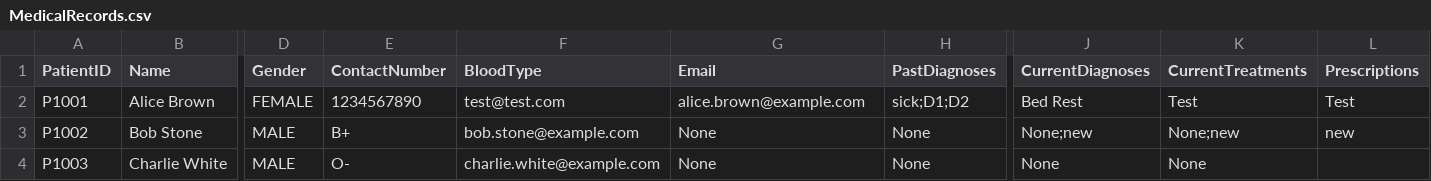
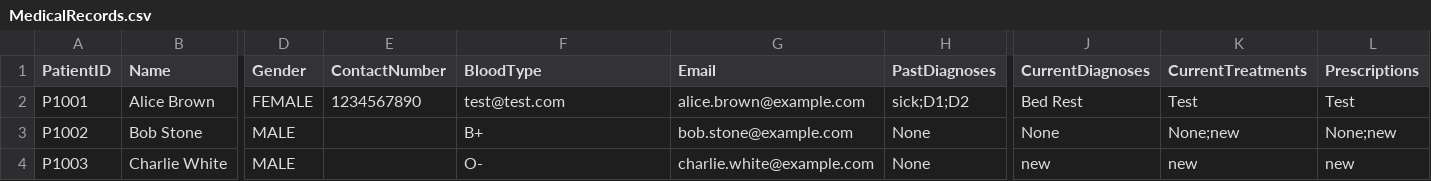
Before and after one commit to whoistotus/SC2002-HMS-Group-5, a CSV file: data/MedicalRecords.csv, drawn as a sheet; only a part is shown, gaps mark what is left out; the diff names each change by its address in the sheet, - before the commit and + after, or states it on an @@ line.

```diff
--- a/data/MedicalRecords.csv
+++ b/data/MedicalRecords.csv
-E3 (ContactNumber): B+
+E3 (ContactNumber): (empty)
-F3 (BloodType): bob.stone@example.com
+F3 (BloodType): B+
-G3 (Email): None
+G3 (Email): bob.stone@example.com
-J3 (CurrentDiagnoses): None;new
+J3 (CurrentDiagnoses): None
-L3 (Prescriptions): new
+L3 (Prescriptions): None;new
-E4 (ContactNumber): O-
+E4 (ContactNumber): (empty)
-F4 (BloodType): charlie.white@example.com
+F4 (BloodType): O-
-G4 (Email): None
+G4 (Email): charlie.white@example.com
-J4 (CurrentDiagnoses): None
+J4 (CurrentDiagnoses): new
-K4 (CurrentTreatments): None
+K4 (CurrentTreatments): new
-L4 (Prescriptions): (empty)
+L4 (Prescriptions): new
```
Also changed, not shown: data/AppointmentOutcomeRecords.csv, 6 other files.
